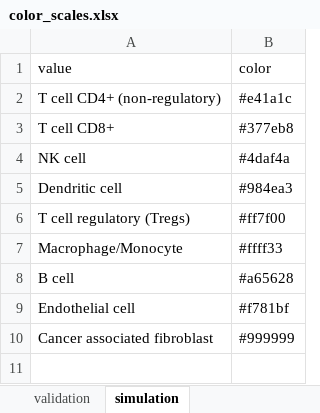
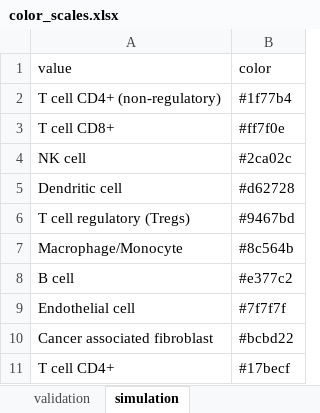
Before and after one commit to icbi-lab/immune_deconvolution_benchmark, an Excel workbook: tables/color_scales.xlsx, sheet simulation, drawn as a sheet; values as stored, in another font and other column widths than the file's, no borders; the diff names each change by its address in the sheet, - before the commit and + after, or states it on an @@ line.

Commit message:
add 10th value to color palette

```diff
--- a/tables/color_scales.xlsx (sheet simulation)
+++ b/tables/color_scales.xlsx (sheet simulation)
-B2 (color): #e41a1c
+B2 (color): #1f77b4
-B3 (color): #377eb8
+B3 (color): #ff7f0e
-B4 (color): #4daf4a
+B4 (color): #2ca02c
-B5 (color): #984ea3
+B5 (color): #d62728
-B6 (color): #ff7f00
+B6 (color): #9467bd
-B7 (color): #ffff33
+B7 (color): #8c564b
-B8 (color): #a65628
+B8 (color): #e377c2
-B9 (color): #f781bf
+B9 (color): #7f7f7f
-B10 (color): #999999
+B10 (color): #bcbd22
+row 11: T cell CD4+ | #17becf
```
